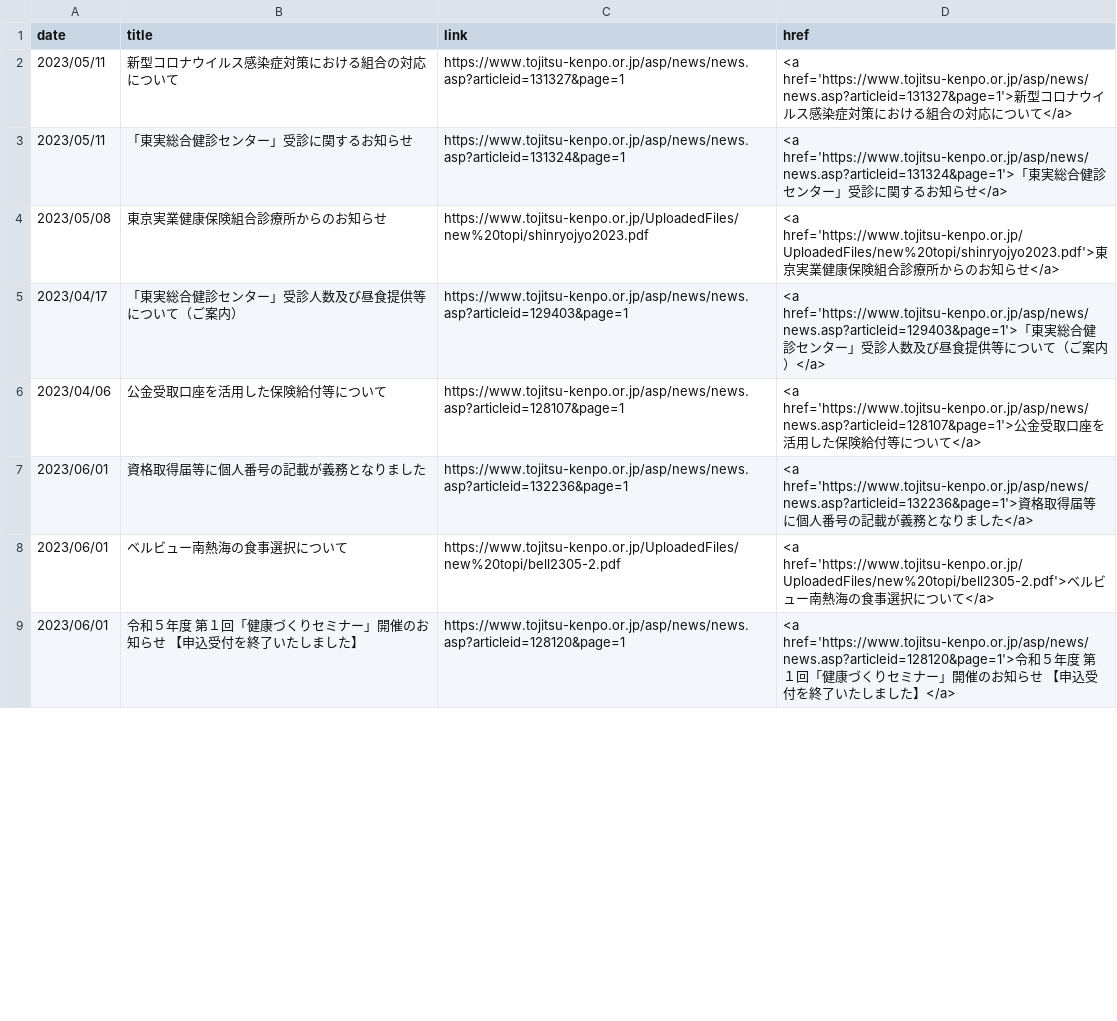
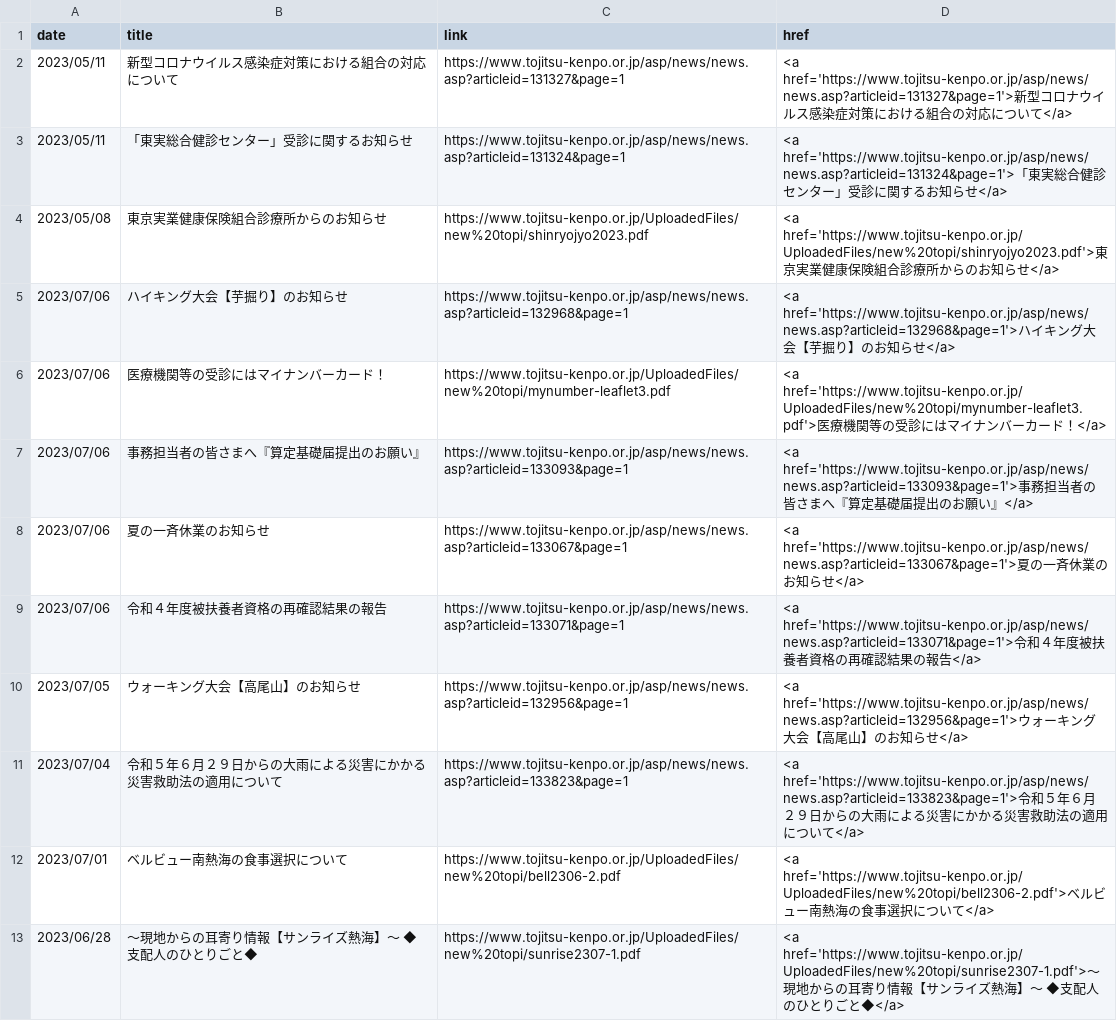
Before and after one commit to nuevocs/webscraping-change-notification, a CSV file: current.csv, drawn as a sheet; only a part is shown; the diff covers the shown part only.

```diff
--- a/current.csv
+++ b/current.csv
@@ -4,6 +4,10 @@ date,title,link,href
 2023/05/08,東京実業健康保険組合診療所からのお知らせ,https://www.tojitsu-kenpo.or.jp/UploadedFiles/new%20topi/shinryojyo2023.pdf,<a href='https://www.tojitsu-kenpo.or.jp/UploadedFiles/new%20topi/shinryojyo2023.pdf'>東京実業健康保険組合診療所からのお知らせ</a>
-2023/04/17,「東実総合健診センター」受診人数及び昼食提供等について（ご案内）,https://www.tojitsu-kenpo.or.jp/asp/news/news.asp?articleid=129403&page=1,<a href='https://www.tojitsu-kenpo.or.jp/asp/news/news.asp?articleid=129403&page=1'>「東実総合健診センター」受診人数及び昼食提供等について（ご案内）</a>
-2023/04/06,公金受取口座を活用した保険給付等について,https://www.tojitsu-kenpo.or.jp/asp/news/news.asp?articleid=128107&page=1,<a href='https://www.tojitsu-kenpo.or.jp/asp/news/news.asp?articleid=128107&page=1'>公金受取口座を活用した保険給付等について</a>
-2023/06/01,資格取得届等に個人番号の記載が義務となりました,https://www.tojitsu-kenpo.or.jp/asp/news/news.asp?articleid=132236&page=1,<a href='https://www.tojitsu-kenpo.or.jp/asp/news/news.asp?articleid=132236&page=1'>資格取得届等に個人番号の記載が義務となりました</a>
-2023/06/01,ベルビュー南熱海の食事選択について,https://www.tojitsu-kenpo.or.jp/UploadedFiles/new%20topi/bell2305-2.pdf,<a href='https://www.tojitsu-kenpo.or.jp/UploadedFiles/new%20topi/bell2305-2.pdf'>ベルビュー南熱海の食事選択について</a>
-2023/06/01,令和５年度　第１回「健康づくりセミナー」開催のお知らせ 【申込受付を終了いたしました】,https://www.tojitsu-kenpo.or.jp/asp/news/news.asp?articleid=128120&page=1,<a href='https://www.tojitsu-kenpo.or.jp/asp/news/news.asp?articleid=128120&page=1'>令和５年度　第１回「健康づくりセミナー」開催のお知らせ 【申込受付を終了いたしました】</a>
+2023/07/06,ハイキング大会【芋掘り】のお知らせ,https://www.tojitsu-kenpo.or.jp/asp/news/news.asp?articleid=132968&page=1,<a href='https://www.tojitsu-kenpo.or.jp/asp/news/news.asp?articleid=132968&page=1'>ハイキング大会【芋掘り】のお知らせ</a>
+2023/07/06,医療機関等の受診にはマイナンバーカード！,https://www.tojitsu-kenpo.or.jp/UploadedFiles/new%20topi/mynumber-leaflet3.pdf,<a href='https://www.tojitsu-kenpo.or.jp/UploadedFiles/new%20topi/mynumber-leaflet3.pdf'>医療機関等の受診にはマイナンバーカード！</a>
+2023/07/06,事務担当者の皆さまへ『算定基礎届提出のお願い』,https://www.tojitsu-kenpo.or.jp/asp/news/news.asp?articleid=133093&page=1,<a href='https://www.tojitsu-kenpo.or.jp/asp/news/news.asp?articleid=133093&page=1'>事務担当者の皆さまへ『算定基礎届提出のお願い』</a>
+2023/07/06,夏の一斉休業のお知らせ,https://www.tojitsu-kenpo.or.jp/asp/news/news.asp?articleid=133067&page=1,<a href='https://www.tojitsu-kenpo.or.jp/asp/news/news.asp?articleid=133067&page=1'>夏の一斉休業のお知らせ</a>
+2023/07/06,令和４年度被扶養者資格の再確認結果の報告,https://www.tojitsu-kenpo.or.jp/asp/news/news.asp?articleid=133071&page=1,<a href='https://www.tojitsu-kenpo.or.jp/asp/news/news.asp?articleid=133071&page=1'>令和４年度被扶養者資格の再確認結果の報告</a>
+2023/07/05,ウォーキング大会【高尾山】のお知らせ,https://www.tojitsu-kenpo.or.jp/asp/news/news.asp?articleid=132956&page=1,<a href='https://www.tojitsu-kenpo.or.jp/asp/news/news.asp?articleid=132956&page=1'>ウォーキング大会【高尾山】のお知らせ</a>
+2023/07/04,令和５年６月２９日からの大雨による災害にかかる災害救助法の適用について,https://www.tojitsu-kenpo.or.jp/asp/news/news.asp?articleid=133823&page=1,<a href='https://www.tojitsu-kenpo.or.jp/asp/news/news.asp?articleid=133823&page=1'>令和５年６月２９日からの大雨による災害にかかる災害救助法の適用について</a>
+2023/07/01,ベルビュー南熱海の食事選択について,https://www.tojitsu-kenpo.or.jp/UploadedFiles/new%20topi/bell2306-2.pdf,<a href='https://www.tojitsu-kenpo.or.jp/UploadedFiles/new%20topi/bell2306-2.pdf'>ベルビュー南熱海の食事選択について</a>
+2023/06/28,～現地からの耳寄り情報【サンライズ熱海】～　◆支配人のひとりごと◆,https://www.tojitsu-kenpo.or.jp/UploadedFiles/new%20topi/sunrise2307-1.pdf,<a href='https://www.tojitsu-kenpo.or.jp/UploadedFiles/new%20topi/sunrise2307-1.pdf'>～現地からの耳寄り情報【サンライズ熱海】～　◆支配人のひとりごと◆</a>
```
Also changed, not shown: 15 added rows, 19 removed rows and 11 edited cells elsewhere in this file.
